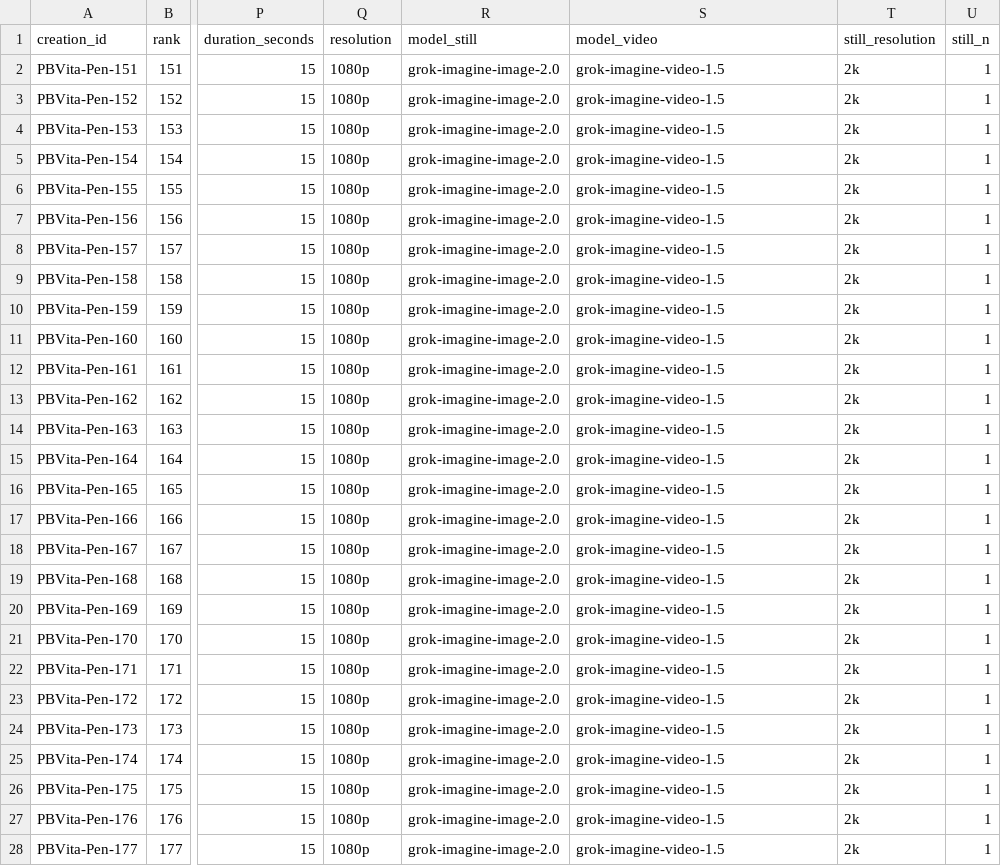
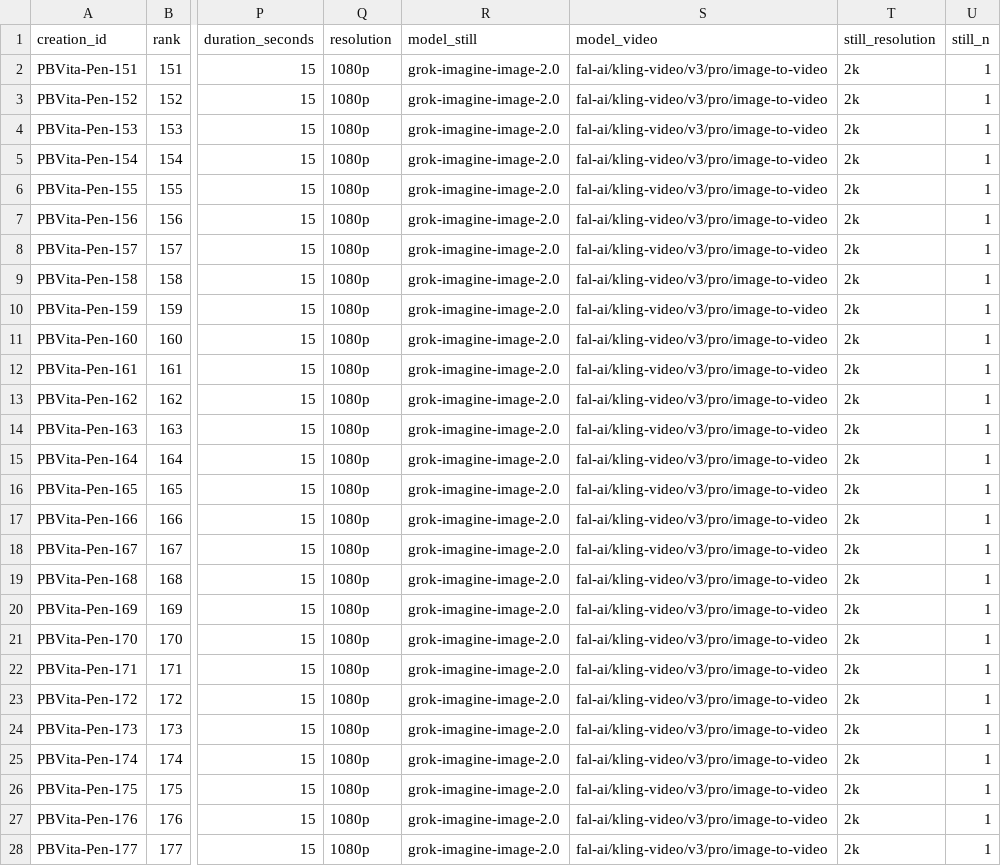
Before and after one commit to PalmBeach-Vitality/store, a CSV file: marketing/sheets/14-pen-creations-new-36.csv, drawn as a sheet; only a part is shown, gaps mark what is left out; the diff covers the shown part only; the diff names each change by its address in the sheet, - before the commit and + after, or states it on an @@ line.

```diff
--- a/marketing/sheets/14-pen-creations-new-36.csv
+++ b/marketing/sheets/14-pen-creations-new-36.csv
-S2:S28 (model_video): grok-imagine-video-1.5
+S2:S28 (model_video): fal-ai/kling-video/v3/pro/image-to-video
```
Also changed, not shown: 9 edited cells elsewhere in this file, marketing/sheets/500-wellness-new-5.csv, marketing/sheets/9-lab-item-creations-501-535-new.csv, 12 other files.
